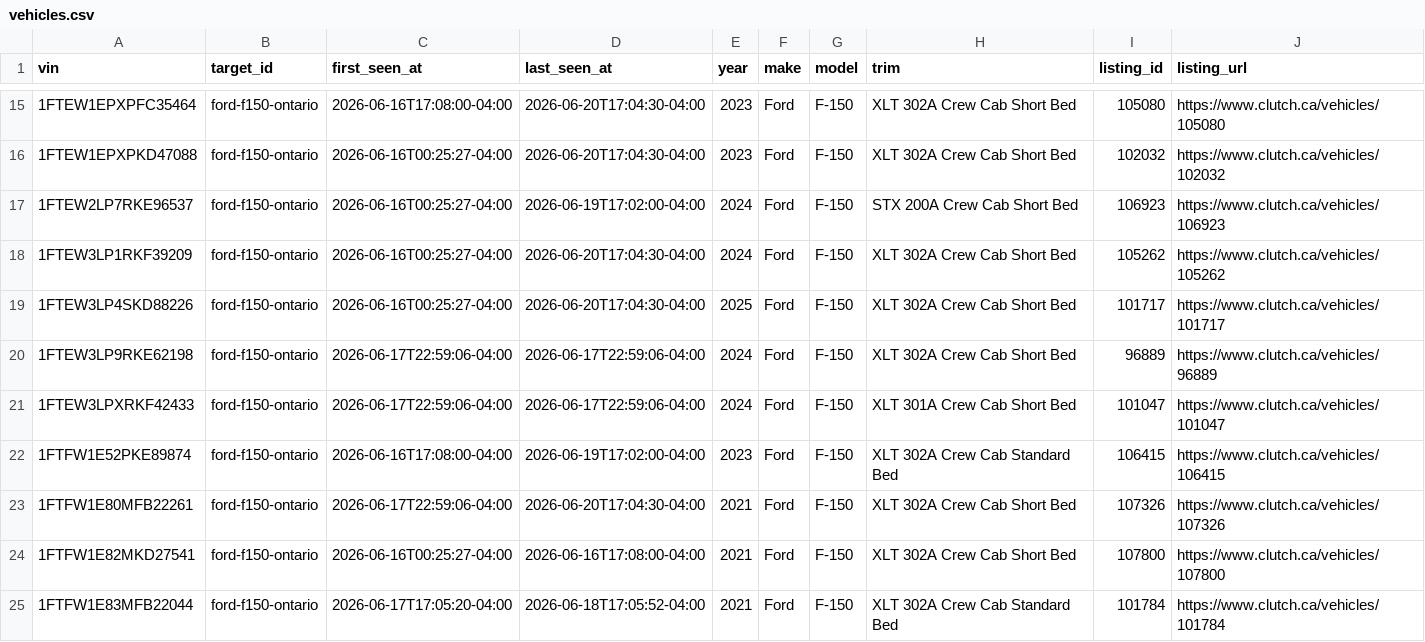
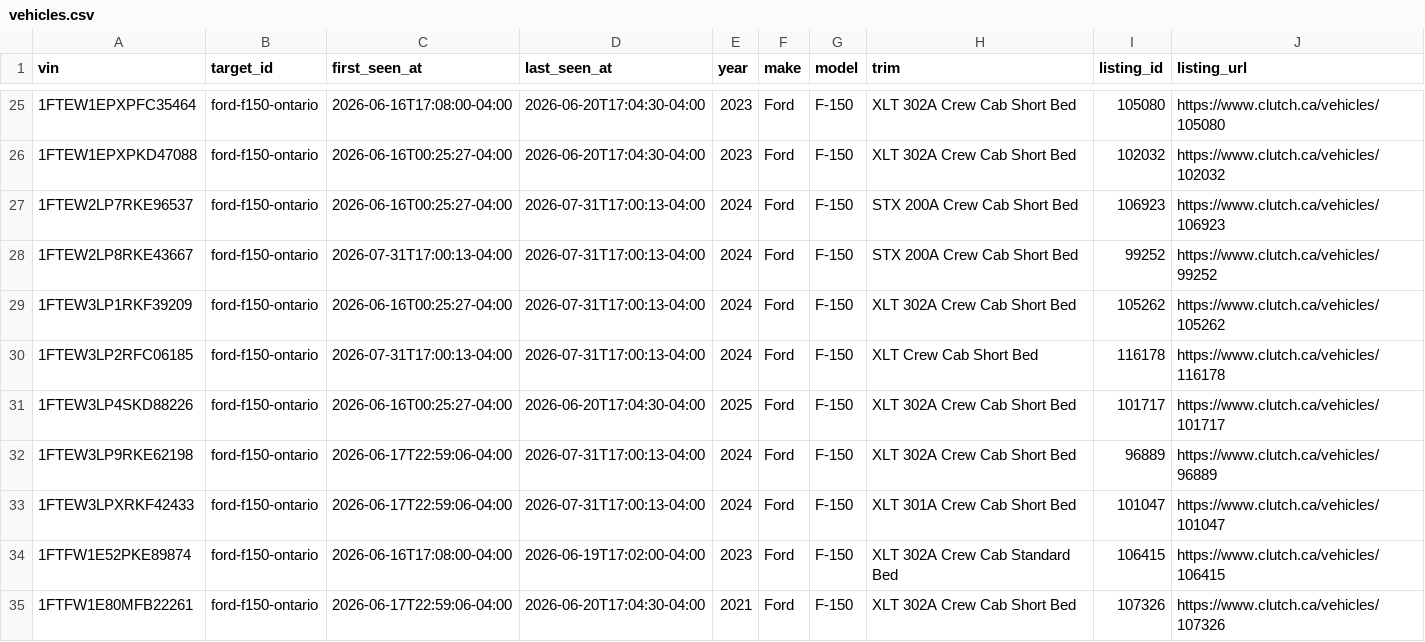
Before and after one commit to MG-Guan/clutch_tracker, a CSV file: data/targets/ford-f150-ontario/vehicles.csv, drawn as a sheet; only a part is shown, gaps mark what is left out; the shorter side is filled out with more unchanged rows; the diff covers the shown part only.

```diff
--- a/data/targets/ford-f150-ontario/vehicles.csv
+++ b/data/targets/ford-f150-ontario/vehicles.csv
@@ -16,7 +26,9 @@ vin,target_id,first_seen_at,last_seen_at,year,make,model,trim,listing_id,listing
 1FTEW1EPXPKD47088,ford-f150-ontario,2026-06-16T00:25:27-04:00,2026-06-20T17:04:30-04:00,2023,Ford,F-150,XLT 302A Crew Cab Short Bed,102032,https://www.clutch.ca/vehicles/102032
-1FTEW2LP7RKE96537,ford-f150-ontario,2026-06-16T00:25:27-04:00,2026-06-19T17:02:00-04:00,2024,Ford,F-150,STX 200A Crew Cab Short Bed,106923,https://www.clutch.ca/vehicles/106923
-1FTEW3LP1RKF39209,ford-f150-ontario,2026-06-16T00:25:27-04:00,2026-06-20T17:04:30-04:00,2024,Ford,F-150,XLT 302A Crew Cab Short Bed,105262,https://www.clutch.ca/vehicles/105262
+1FTEW2LP7RKE96537,ford-f150-ontario,2026-06-16T00:25:27-04:00,2026-07-31T17:00:13-04:00,2024,Ford,F-150,STX 200A Crew Cab Short Bed,106923,https://www.clutch.ca/vehicles/106923
+1FTEW2LP8RKE43667,ford-f150-ontario,2026-07-31T17:00:13-04:00,2026-07-31T17:00:13-04:00,2024,Ford,F-150,STX 200A Crew Cab Short Bed,99252,https://www.clutch.ca/vehicles/99252
+1FTEW3LP1RKF39209,ford-f150-ontario,2026-06-16T00:25:27-04:00,2026-07-31T17:00:13-04:00,2024,Ford,F-150,XLT 302A Crew Cab Short Bed,105262,https://www.clutch.ca/vehicles/105262
+1FTEW3LP2RFC06185,ford-f150-ontario,2026-07-31T17:00:13-04:00,2026-07-31T17:00:13-04:00,2024,Ford,F-150,XLT Crew Cab Short Bed,116178,https://www.clutch.ca/vehicles/116178
 1FTEW3LP4SKD88226,ford-f150-ontario,2026-06-16T00:25:27-04:00,2026-06-20T17:04:30-04:00,2025,Ford,F-150,XLT 302A Crew Cab Short Bed,101717,https://www.clutch.ca/vehicles/101717
-1FTEW3LP9RKE62198,ford-f150-ontario,2026-06-17T22:59:06-04:00,2026-06-17T22:59:06-04:00,2024,Ford,F-150,XLT 302A Crew Cab Short Bed,96889,https://www.clutch.ca/vehicles/96889
-1FTEW3LPXRKF42433,ford-f150-ontario,2026-06-17T22:59:06-04:00,2026-06-17T22:59:06-04:00,2024,Ford,F-150,XLT 301A Crew Cab Short Bed,101047,https://www.clutch.ca/vehicles/101047
+1FTEW3LP9RKE62198,ford-f150-ontario,2026-06-17T22:59:06-04:00,2026-07-31T17:00:13-04:00,2024,Ford,F-150,XLT 302A Crew Cab Short Bed,96889,https://www.clutch.ca/vehicles/96889
+1FTEW3LPXRKF42433,ford-f150-ontario,2026-06-17T22:59:06-04:00,2026-07-31T17:00:13-04:00,2024,Ford,F-150,XLT 301A Crew Cab Short Bed,101047,https://www.clutch.ca/vehicles/101047
 1FTFW1E52PKE89874,ford-f150-ontario,2026-06-16T17:08:00-04:00,2026-06-19T17:02:00-04:00,2023,Ford,F-150,XLT 302A Crew Cab Standard Bed,106415,https://www.clutch.ca/vehicles/106415
```
Also changed, not shown: 10 added rows and 2 edited cells elsewhere in this file, data/targets/ford-f150-ontario/observations.csv, 6 other files.
